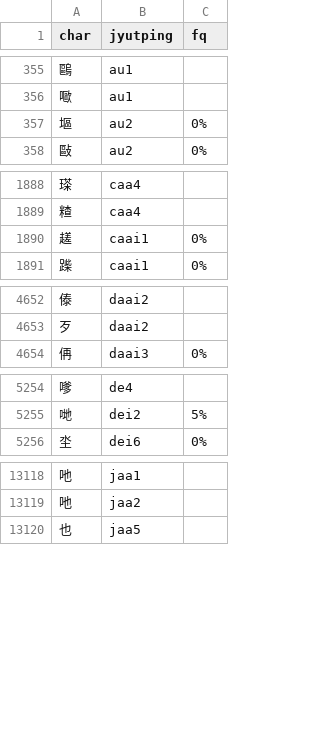
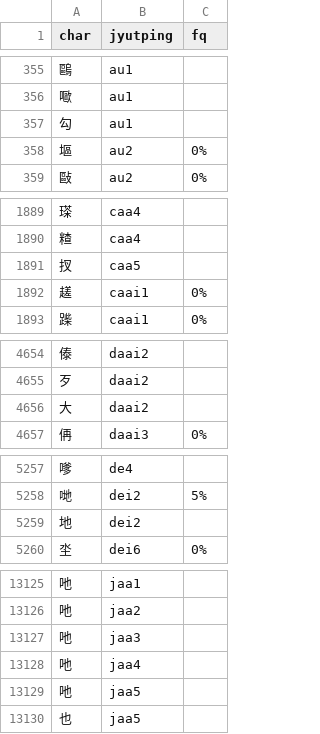
Before and after one commit to CanCLID/rime-cantonese-upstream, a CSV file: char.csv, drawn as a sheet; only a part is shown, gaps mark what is left out; the diff covers the shown part only.

Commit message:
增加一啲字

```diff
--- a/char.csv
+++ b/char.csv
@@ -356,2 +356,3 @@ char,jyutping,fq
 𡂿,au1
+勾,au1
 塸,au2,0%
@@ -1889,2 +1890,3 @@ char,jyutping,fq
 𥻗,caa4
+扠,caa5
 䟀,caai1,0%
@@ -4653,2 +4655,3 @@ char,jyutping,fq
 歹,daai2
+大,daai2
 侢,daai3,0%
@@ -5255,2 +5258,3 @@ char,jyutping,fq
 哋,dei2,5%
+地,dei2
 坔,dei6,0%
@@ -13119,2 +13126,5 @@ char,jyutping,fq
 吔,jaa2
+吔,jaa3
+吔,jaa4
+吔,jaa5
 也,jaa5
```
Also changed, not shown: 9 added rows elsewhere in this file.
